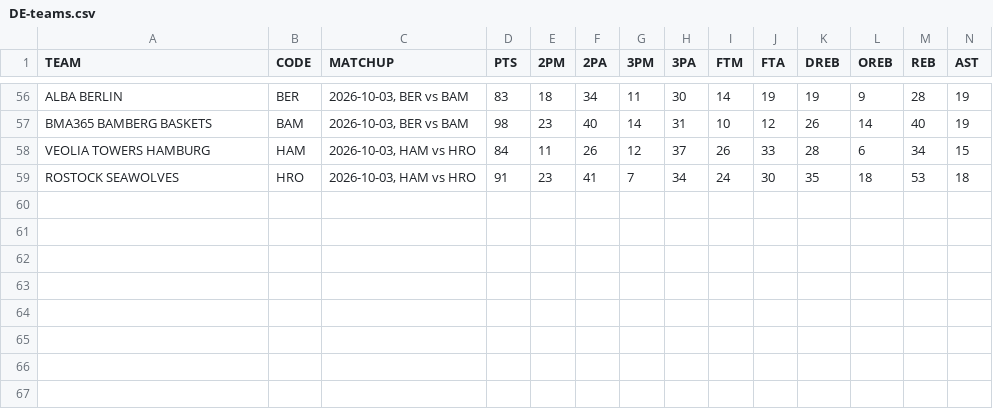
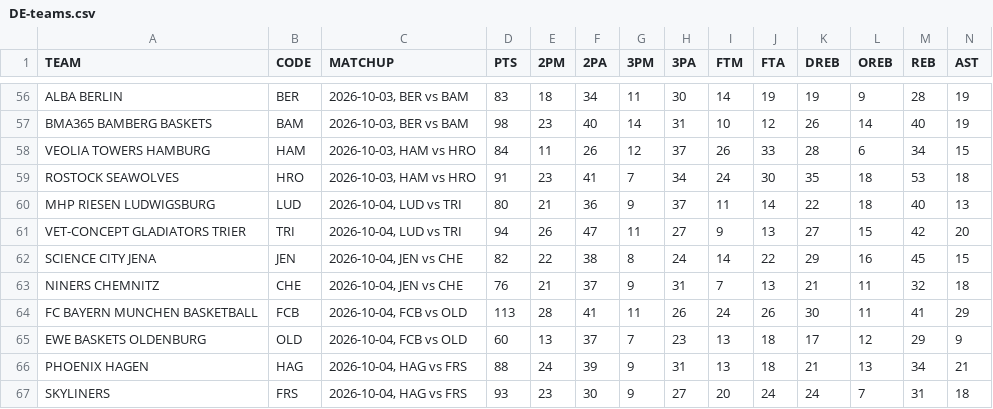
Before and after one commit to filippospol/R-bball-projects, a CSV file: bball-stats/data/DE-teams.csv, drawn as a sheet; only a part is shown, gaps mark what is left out; rows hold the shown columns only; the diff names each change by its address in the sheet, - before the commit and + after, or states it on an @@ line.

```diff
--- a/bball-stats/data/DE-teams.csv
+++ b/bball-stats/data/DE-teams.csv
+row 60: MHP RIESEN LUDWIGSBURG | LUD | 2026-10-04, LUD vs TRI | 80 | 21 | 36 | 9 | 37 | 11 | 14 | 22 | 18 | 40 | 13
+row 61: VET-CONCEPT GLADIATORS TRIER | TRI | 2026-10-04, LUD vs TRI | 94 | 26 | 47 | 11 | 27 | 9 | 13 | 27 | 15 | 42 | 20
+row 62: SCIENCE CITY JENA | JEN | 2026-10-04, JEN vs CHE | 82 | 22 | 38 | 8 | 24 | 14 | 22 | 29 | 16 | 45 | 15
+row 63: NINERS CHEMNITZ | CHE | 2026-10-04, JEN vs CHE | 76 | 21 | 37 | 9 | 31 | 7 | 13 | 21 | 11 | 32 | 18
+row 64: FC BAYERN MUNCHEN BASKETBALL | FCB | 2026-10-04, FCB vs OLD | 113 | 28 | 41 | 11 | 26 | 24 | 26 | 30 | 11 | 41 | 29
+row 65: EWE BASKETS OLDENBURG | OLD | 2026-10-04, FCB vs OLD | 60 | 13 | 37 | 7 | 23 | 13 | 18 | 17 | 12 | 29 | 9
+row 66: PHOENIX HAGEN | HAG | 2026-10-04, HAG vs FRS | 88 | 24 | 39 | 9 | 31 | 13 | 18 | 21 | 13 | 34 | 21
+row 67: SKYLINERS | FRS | 2026-10-04, HAG vs FRS | 93 | 23 | 30 | 9 | 27 | 20 | 24 | 24 | 7 | 31 | 18
```
Also changed, not shown: bball-stats/data/ES-teams.csv, bball-stats/data/GR-teams.csv, 6 other files.
